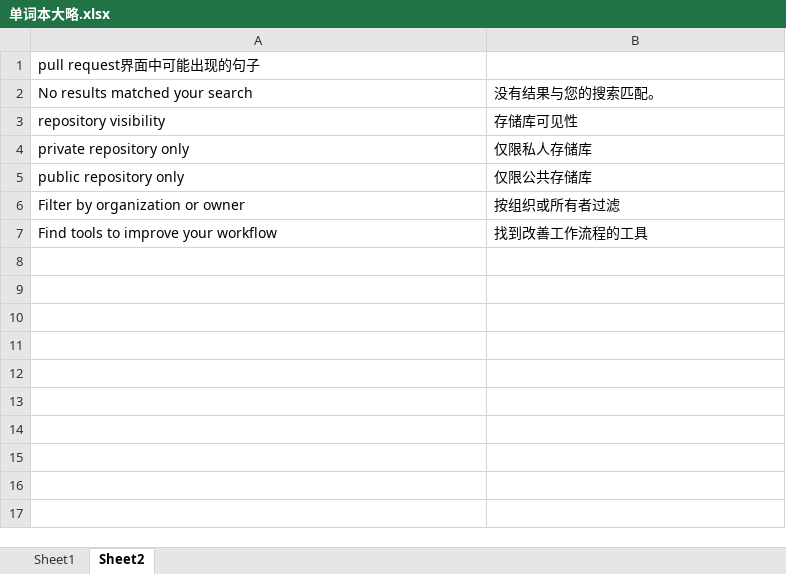
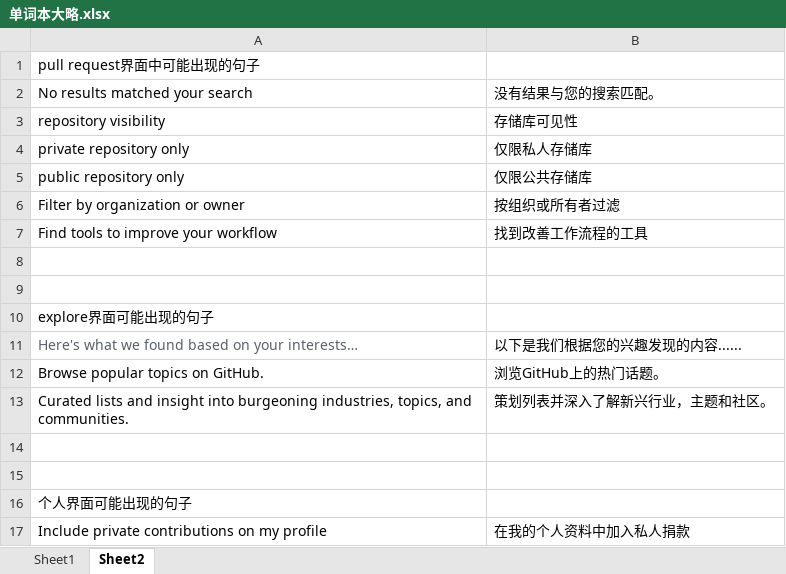
Before and after one commit to visalzy/-GitHub-, an Excel workbook: Github单词本/单词本大略.xlsx, sheet Sheet2, drawn as a sheet; values as stored, in another font and other column widths than the file's, no borders; the diff names each change by its address in the sheet, - before the commit and + after, or states it on an @@ line.

```diff
--- a/Github单词本/单词本大略.xlsx (sheet Sheet2)
+++ b/Github单词本/单词本大略.xlsx (sheet Sheet2)
+row 8: (empty)
+row 9: (empty)
+row 10: explore界面可能出现的句子
+row 11: Here's what we found based on your interests… | 以下是我们根据您的兴趣发现的内容......
+row 12: Browse popular topics on GitHub. | 浏览GitHub上的热门话题。
+row 13: Curated lists and insight into burgeoning industries, topics, and communities. | 策划列表并深入了解新兴行业，主题和社区。
+row 14: (empty)
+row 15: (empty)
+row 16: 个人界面可能出现的句子
+row 17: Include private contributions on my profile | 在我的个人资料中加入私人捐款
```
Also changed, not shown: sheet Sheet1.
